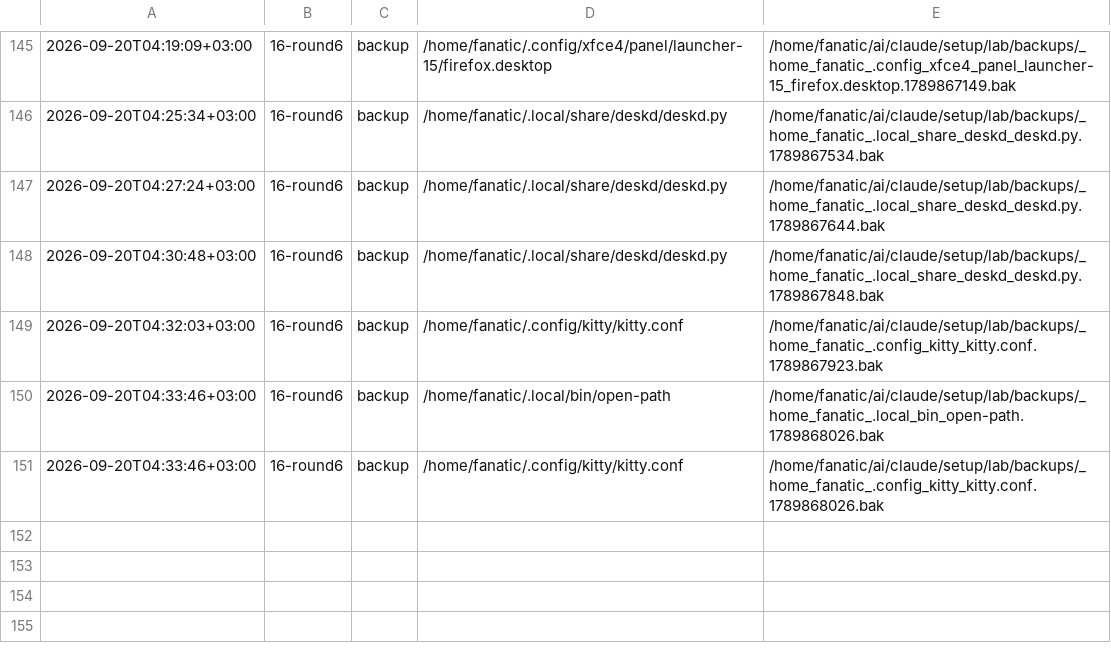
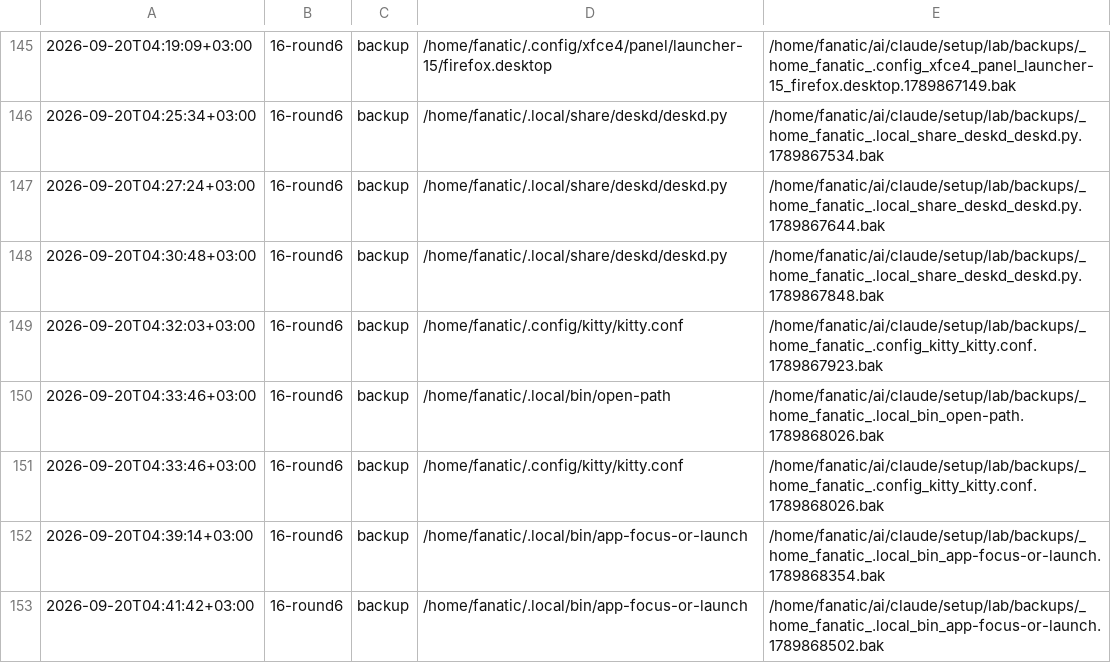
Before and after one commit to Rustam2704/arch-linux-min-setup, a TSV file: lab/journal.tsv, drawn as a sheet; only a part is shown, gaps mark what is left out.

```diff
--- a/lab/journal.tsv
+++ b/lab/journal.tsv
@@ -151 +151,3 @@
 2026-09-20T04:33:46+03:00	16-round6	backup	/home/fanatic/.config/kitty/kitty.conf	/home/fanatic/ai/claude/setup/lab/backups/_home_fanatic_.config_kitty_kitty.conf.1789868026.bak
+2026-09-20T04:39:14+03:00	16-round6	backup	/home/fanatic/.local/bin/app-focus-or-launch	/home/fanatic/ai/claude/setup/lab/backups/_home_fanatic_.local_bin_app-focus-or-launch.1789868354.bak
+2026-09-20T04:41:42+03:00	16-round6	backup	/home/fanatic/.local/bin/app-focus-or-launch	/home/fanatic/ai/claude/setup/lab/backups/_home_fanatic_.local_bin_app-focus-or-launch.1789868502.bak
```
Also changed, not shown: 2 other files.
